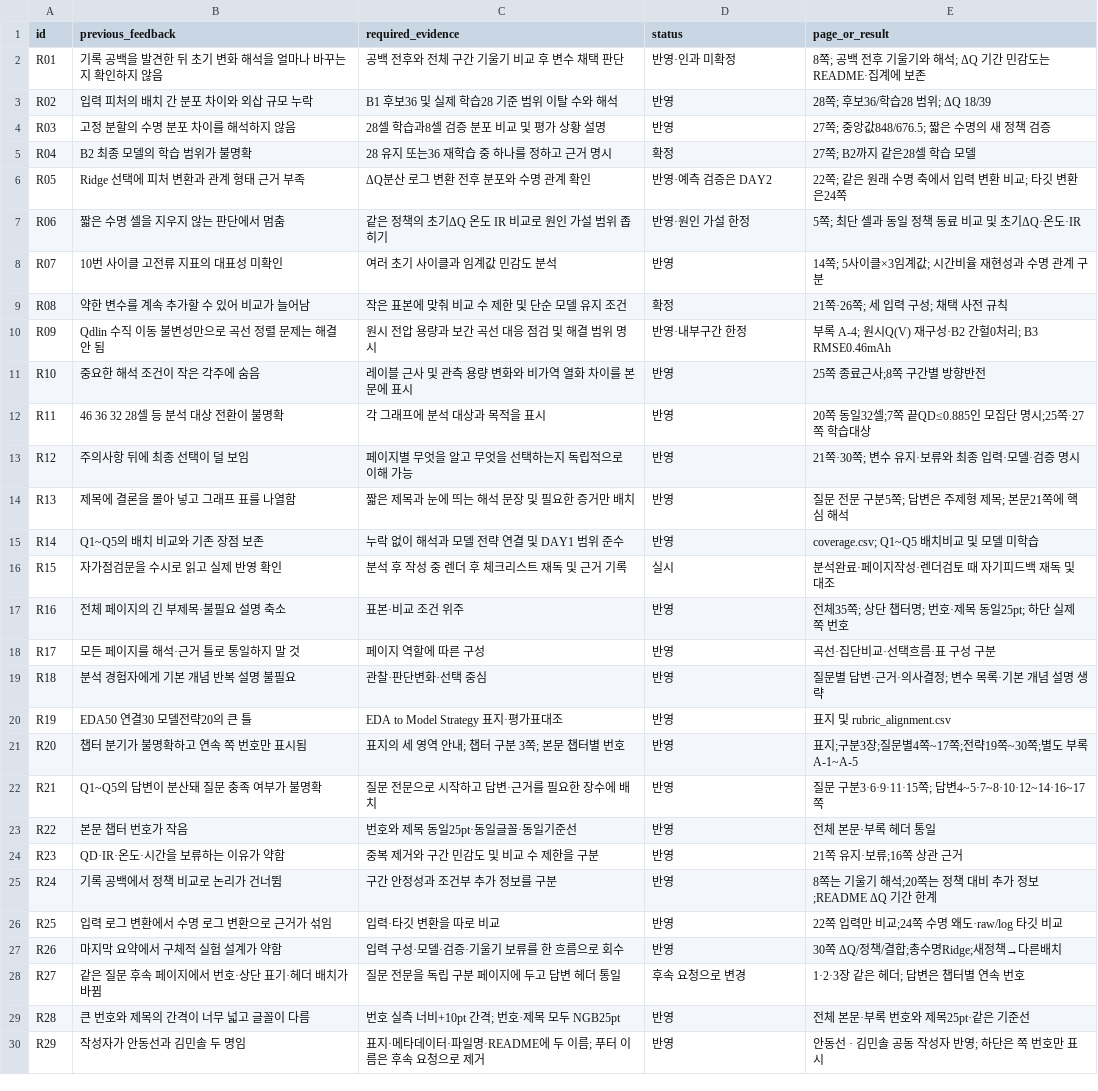
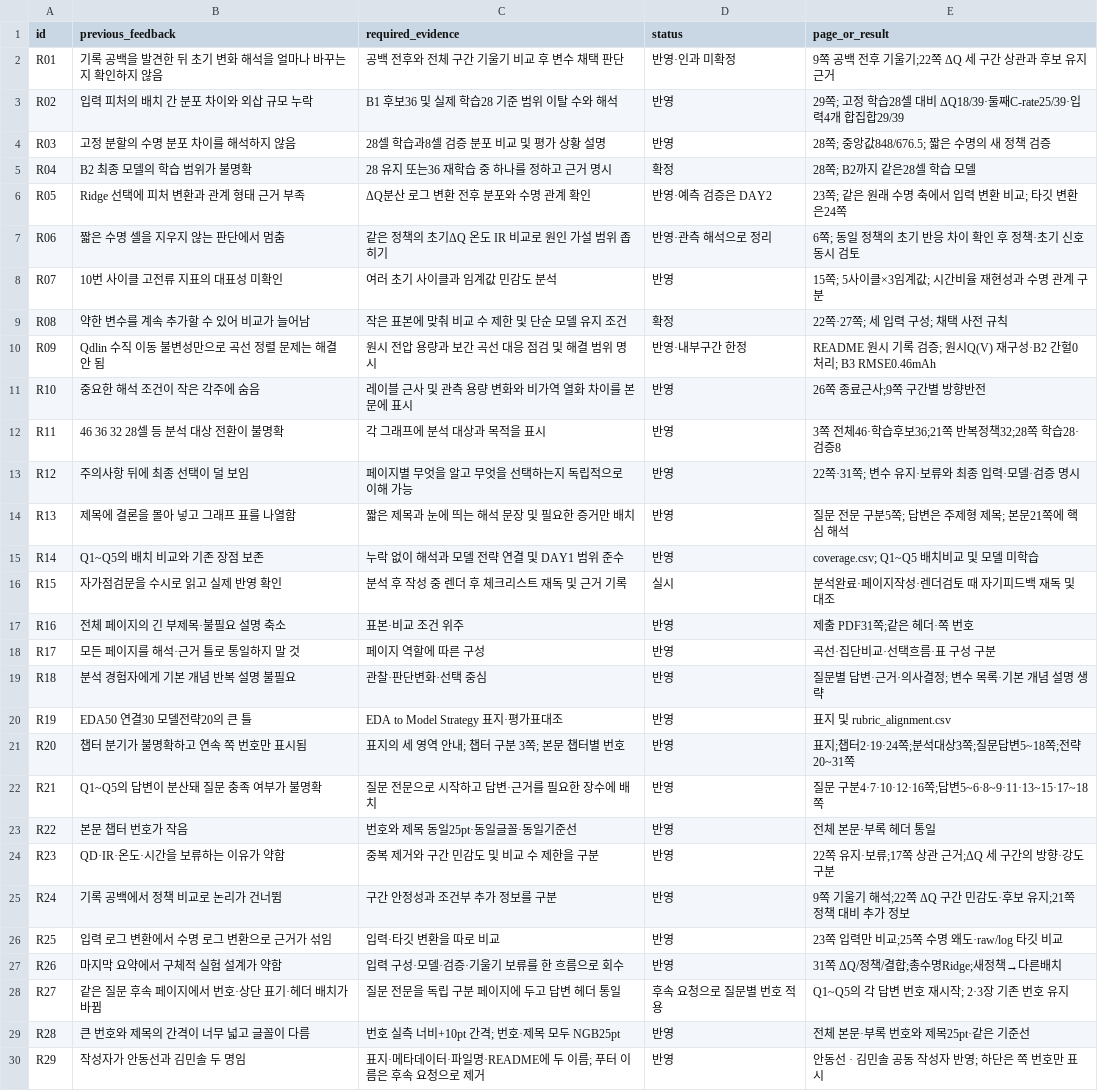
Before and after one commit to overdozya/skala_data_miniproject, a CSV file: results/final/review_checklist.csv, drawn as a sheet; only a part is shown; the diff covers the shown part only.

Commit message:
Finalize Day 1 submission with question numbering and clearer feature decisions

```diff
--- a/results/final/review_checklist.csv
+++ b/results/final/review_checklist.csv
@@ -1,14 +1,14 @@
 id,previous_feedback,required_evidence,status,page_or_result
-R01,기록 공백을 발견한 뒤 초기 변화 해석을 얼마나 바꾸는지 확인하지 않음,공백 전후와 전체 구간 기울기 비교 후 변수 채택 판단,반영·인과 미확정,8쪽; 공백 전후 기울기와 해석; ΔQ 기간 민감도는 README·집계에 보존
-R02,입력 피처의 배치 간 분포 차이와 외삽 규모 누락,B1 후보36 및 실제 학습28 기준 범위 이탈 수와 해석,반영,28쪽; 후보36/학습28 범위; ΔQ 18/39
-R03,고정 분할의 수명 분포 차이를 해석하지 않음,28셀 학습과8셀 검증 분포 비교 및 평가 상황 설명,반영,27쪽; 중앙값848/676.5; 짧은 수명의 새 정책 검증
-R04,B2 최종 모델의 학습 범위가 불명확,28 유지 또는36 재학습 중 하나를 정하고 근거 명시,확정,27쪽; B2까지 같은28셀 학습 모델
-R05,Ridge 선택에 피처 변환과 관계 형태 근거 부족,ΔQ분산 로그 변환 전후 분포와 수명 관계 확인,반영·예측 검증은 DAY2,22쪽; 같은 원래 수명 축에서 입력 변환 비교; 타깃 변환은24쪽
-R06,짧은 수명 셀을 지우지 않는 판단에서 멈춤,같은 정책의 초기ΔQ 온도 IR 비교로 원인 가설 범위 좁히기,반영·원인 가설 한정,5쪽; 최단 셀과 동일 정책 동료 비교 및 초기ΔQ·온도·IR
-R07,10번 사이클 고전류 지표의 대표성 미확인,여러 초기 사이클과 임계값 민감도 분석,반영,14쪽; 5사이클×3임계값; 시간비율 재현성과 수명 관계 구분
-R08,약한 변수를 계속 추가할 수 있어 비교가 늘어남,작은 표본에 맞춰 비교 수 제한 및 단순 모델 유지 조건,확정,21쪽·26쪽; 세 입력 구성; 채택 사전 규칙
-R09,Qdlin 수직 이동 불변성만으로 곡선 정렬 문제는 해결 안 됨,원시 전압 용량과 보간 곡선 대응 점검 및 해결 범위 명시,반영·내부구간 한정,부록 A-4; 원시Q(V) 재구성·B2 간헐0처리; B3 RMSE0.46mAh
-R10,중요한 해석 조건이 작은 각주에 숨음,레이블 근사 및 관측 용량 변화와 비가역 열화 차이를 본문에 표시,반영,25쪽 종료근사;8쪽 구간별 방향반전
-R11,46 36 32 28셀 등 분석 대상 전환이 불명확,각 그래프에 분석 대상과 목적을 표시,반영,20쪽 동일32셀;7쪽 끝QD≤0.885인 모집단 명시;25쪽·27쪽 학습대상
-R12,주의사항 뒤에 최종 선택이 덜 보임,페이지별 무엇을 알고 무엇을 선택하는지 독립적으로 이해 가능,반영,21쪽·30쪽; 변수 유지·보류와 최종 입력·모델·검증 명시
+R01,기록 공백을 발견한 뒤 초기 변화 해석을 얼마나 바꾸는지 확인하지 않음,공백 전후와 전체 구간 기울기 비교 후 변수 채택 판단,반영·인과 미확정,9쪽 공백 전후 기울기;22쪽 ΔQ 세 구간 상관과 후보 유지 근거
+R02,입력 피처의 배치 간 분포 차이와 외삽 규모 누락,B1 후보36 및 실제 학습28 기준 범위 이탈 수와 해석,반영,29쪽; 고정 학습28셀 대비 ΔQ18/39·둘째C-rate25/39·입력4개 합집합29/39
+R03,고정 분할의 수명 분포 차이를 해석하지 않음,28셀 학습과8셀 검증 분포 비교 및 평가 상황 설명,반영,28쪽; 중앙값848/676.5; 짧은 수명의 새 정책 검증
+R04,B2 최종 모델의 학습 범위가 불명확,28 유지 또는36 재학습 중 하나를 정하고 근거 명시,확정,28쪽; B2까지 같은28셀 학습 모델
+R05,Ridge 선택에 피처 변환과 관계 형태 근거 부족,ΔQ분산 로그 변환 전후 분포와 수명 관계 확인,반영·예측 검증은 DAY2,23쪽; 같은 원래 수명 축에서 입력 변환 비교; 타깃 변환은24쪽
+R06,짧은 수명 셀을 지우지 않는 판단에서 멈춤,같은 정책의 초기ΔQ 온도 IR 비교로 원인 가설 범위 좁히기,반영·관측 해석으로 정리,6쪽; 동일 정책의 초기 반응 차이 확인 후 정책·초기 신호 동시 검토
+R07,10번 사이클 고전류 지표의 대표성 미확인,여러 초기 사이클과 임계값 민감도 분석,반영,15쪽; 5사이클×3임계값; 시간비율 재현성과 수명 관계 구분
+R08,약한 변수를 계속 추가할 수 있어 비교가 늘어남,작은 표본에 맞춰 비교 수 제한 및 단순 모델 유지 조건,확정,22쪽·27쪽; 세 입력 구성; 채택 사전 규칙
+R09,Qdlin 수직 이동 불변성만으로 곡선 정렬 문제는 해결 안 됨,원시 전압 용량과 보간 곡선 대응 점검 및 해결 범위 명시,반영·내부구간 한정,README 원시 기록 검증; 원시Q(V) 재구성·B2 간헐0처리; B3 RMSE0.46mAh
+R10,중요한 해석 조건이 작은 각주에 숨음,레이블 근사 및 관측 용량 변화와 비가역 열화 차이를 본문에 표시,반영,26쪽 종료근사;9쪽 구간별 방향반전
+R11,46 36 32 28셀 등 분석 대상 전환이 불명확,각 그래프에 분석 대상과 목적을 표시,반영,3쪽 전체46·학습후보36;21쪽 반복정책32;28쪽 학습28·검증8
+R12,주의사항 뒤에 최종 선택이 덜 보임,페이지별 무엇을 알고 무엇을 선택하는지 독립적으로 이해 가능,반영,22쪽·31쪽; 변수 유지·보류와 최종 입력·모델·검증 명시
 R13,제목에 결론을 몰아 넣고 그래프 표를 나열함,짧은 제목과 눈에 띄는 해석 문장 및 필요한 증거만 배치,반영,질문 전문 구분5쪽; 답변은 주제형 제목; 본문21쪽에 핵심 해석
@@ -16,3 +16,3 @@ R14,Q1~Q5의 배치 비교와 기존 장점 보존,누락 없이 해석과 모
 R15,자가점검문을 수시로 읽고 실제 반영 확인,분석 후 작성 중 렌더 후 체크리스트 재독 및 근거 기록,실시,분석완료·페이지작성·렌더검토 때 자기피드백 재독 및 대조
-R16,전체 페이지의 긴 부제목·불필요 설명 축소,표본·비교 조건 위주,반영,전체35쪽; 상단 챕터명; 번호·제목 동일25pt; 하단 실제 쪽 번호
+R16,전체 페이지의 긴 부제목·불필요 설명 축소,표본·비교 조건 위주,반영,제출 PDF31쪽;같은 헤더·쪽 번호
 R17,모든 페이지를 해석·근거 틀로 통일하지 말 것,페이지 역할에 따른 구성,반영,곡선·집단비교·선택흐름·표 구성 구분
@@ -20,10 +20,10 @@ R18,분석 경험자에게 기본 개념 반복 설명 불필요,관찰·판단
 R19,EDA50 연결30 모델전략20의 큰 틀,EDA to Model Strategy 표지·평가표대조,반영,표지 및 rubric_alignment.csv
-R20,챕터 분기가 불명확하고 연속 쪽 번호만 표시됨,표지의 세 영역 안내; 챕터 구분 3쪽; 본문 챕터별 번호,반영,표지;구분3장;질문별4쪽~17쪽;전략19쪽~30쪽;별도 부록 A-1~A-5
-R21,Q1~Q5의 답변이 분산돼 질문 충족 여부가 불명확,질문 전문으로 시작하고 답변·근거를 필요한 장수에 배치,반영,질문 구분3·6·9·11·15쪽; 답변4~5·7~8·10·12~14·16~17쪽
+R20,챕터 분기가 불명확하고 연속 쪽 번호만 표시됨,표지의 세 영역 안내; 챕터 구분 3쪽; 본문 챕터별 번호,반영,표지;챕터2·19·24쪽;분석대상3쪽;질문답변5~18쪽;전략20~31쪽
+R21,Q1~Q5의 답변이 분산돼 질문 충족 여부가 불명확,질문 전문으로 시작하고 답변·근거를 필요한 장수에 배치,반영,질문 구분4·7·10·12·16쪽;답변5~6·8~9·11·13~15·17~18쪽
 R22,본문 챕터 번호가 작음,번호와 제목 동일25pt·동일글꼴·동일기준선,반영,전체 본문·부록 헤더 통일
-R23,QD·IR·온도·시간을 보류하는 이유가 약함,중복 제거와 구간 민감도 및 비교 수 제한을 구분,반영,21쪽 유지·보류;16쪽 상관 근거
-R24,기록 공백에서 정책 비교로 논리가 건너뜀,구간 안정성과 조건부 추가 정보를 구분,반영,8쪽는 기울기 해석;20쪽는 정책 대비 추가 정보;README ΔQ 기간 한계
-R25,입력 로그 변환에서 수명 로그 변환으로 근거가 섞임,입력·타깃 변환을 따로 비교,반영,22쪽 입력만 비교;24쪽 수명 왜도·raw/log 타깃 비교
-R26,마지막 요약에서 구체적 실험 설계가 약함,입력 구성·모델·검증·기울기 보류를 한 흐름으로 회수,반영,30쪽 ΔQ/정책/결합;총수명Ridge;새정책→다른배치
-R27,같은 질문 후속 페이지에서 번호·상단 표기·헤더 배치가 바뀜,질문 전문을 독립 구분 페이지에 두고 답변 헤더 통일,후속 요청으로 변경,1·2·3장 같은 헤더; 답변은 챕터별 연속 번호
+R23,QD·IR·온도·시간을 보류하는 이유가 약함,중복 제거와 구간 민감도 및 비교 수 제한을 구분,반영,22쪽 유지·보류;17쪽 상관 근거;ΔQ 세 구간의 방향·강도 구분
+R24,기록 공백에서 정책 비교로 논리가 건너뜀,구간 안정성과 조건부 추가 정보를 구분,반영,9쪽 기울기 해석;22쪽 ΔQ 구간 민감도·후보 유지;21쪽 정책 대비 추가 정보
+R25,입력 로그 변환에서 수명 로그 변환으로 근거가 섞임,입력·타깃 변환을 따로 비교,반영,23쪽 입력만 비교;25쪽 수명 왜도·raw/log 타깃 비교
+R26,마지막 요약에서 구체적 실험 설계가 약함,입력 구성·모델·검증·기울기 보류를 한 흐름으로 회수,반영,31쪽 ΔQ/정책/결합;총수명Ridge;새정책→다른배치
+R27,같은 질문 후속 페이지에서 번호·상단 표기·헤더 배치가 바뀜,질문 전문을 독립 구분 페이지에 두고 답변 헤더 통일,후속 요청으로 질문별 번호 적용,Q1~Q5의 각 답변 번호 재시작; 2·3장 기존 번호 유지
 R28,큰 번호와 제목의 간격이 너무 넓고 글꼴이 다름,번호 실측 너비+10pt 간격; 번호·제목 모두 NGB25pt,반영,전체 본문·부록 번호와 제목25pt·같은 기준선
```
Also changed, not shown: 6 added rows and 13 edited cells elsewhere in this file, results/final/coverage.csv, results/final/page_index.csv, 7 other files.
